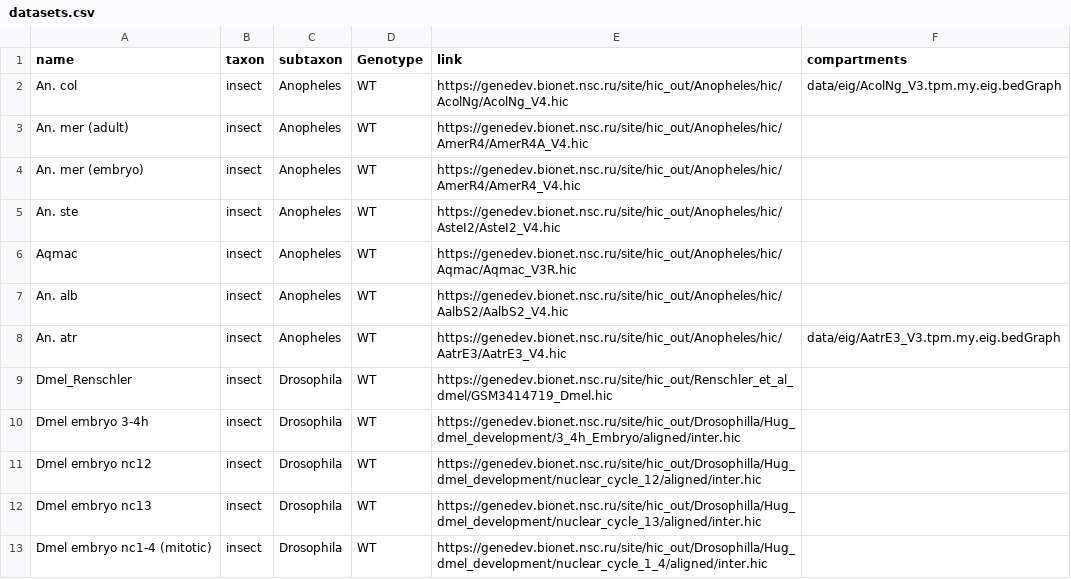
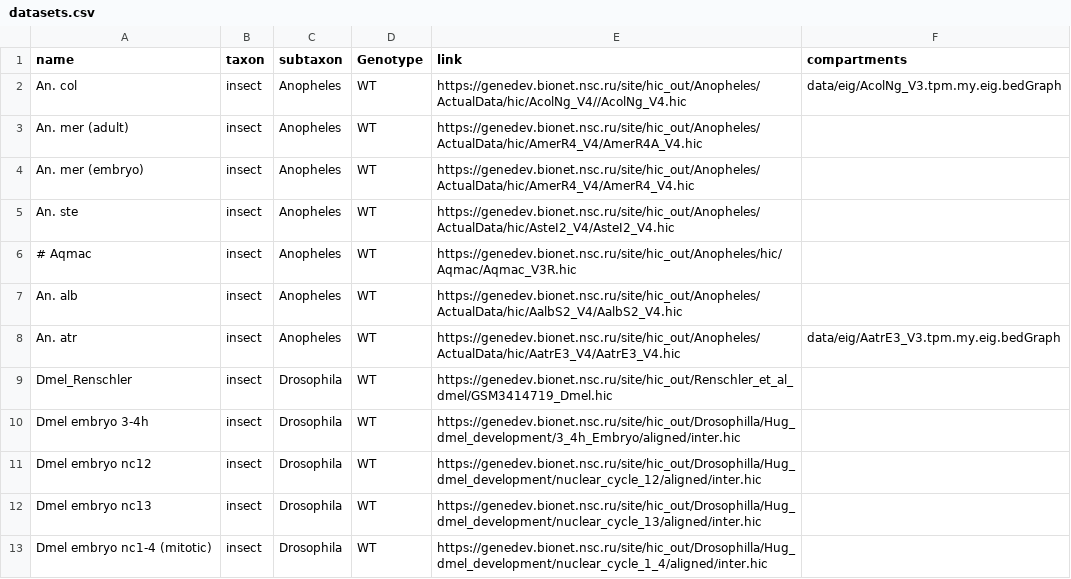
Before and after one commit to labdevgen/Anopheles_Ps, a CSV file: datasets.csv, drawn as a sheet; only a part is shown.

Commit message:
Add compare ps on chrms Allow non-KR norm Update links in datasets.csv

```diff
--- a/datasets.csv
+++ b/datasets.csv
@@ -1,9 +1,9 @@
 name	taxon	subtaxon	Genotype	link	compartments
-An. col	insect	Anopheles	WT	https://genedev.bionet.nsc.ru/site/hic_out/Anopheles/hic/AcolNg/AcolNg_V4.hic	data/eig/AcolNg_V3.tpm.my.eig.bedGraph
-An. mer (adult)	insect	Anopheles	WT	https://genedev.bionet.nsc.ru/site/hic_out/Anopheles/hic/AmerR4/AmerR4A_V4.hic
-An. mer (embryo)	insect	Anopheles	WT	https://genedev.bionet.nsc.ru/site/hic_out/Anopheles/hic/AmerR4/AmerR4_V4.hic
-An. ste	insect	Anopheles	WT	https://genedev.bionet.nsc.ru/site/hic_out/Anopheles/hic/AsteI2/AsteI2_V4.hic
-Aqmac	insect	Anopheles	WT	https://genedev.bionet.nsc.ru/site/hic_out/Anopheles/hic/Aqmac/Aqmac_V3R.hic
-An. alb	insect	Anopheles	WT	https://genedev.bionet.nsc.ru/site/hic_out/Anopheles/hic/AalbS2/AalbS2_V4.hic
-An. atr	insect	Anopheles	WT	https://genedev.bionet.nsc.ru/site/hic_out/Anopheles/hic/AatrE3/AatrE3_V4.hic	data/eig/AatrE3_V3.tpm.my.eig.bedGraph
+An. col	insect	Anopheles	WT	https://genedev.bionet.nsc.ru/site/hic_out/Anopheles/ActualData/hic/AcolNg_V4//AcolNg_V4.hic	data/eig/AcolNg_V3.tpm.my.eig.bedGraph
+An. mer (adult)	insect	Anopheles	WT	https://genedev.bionet.nsc.ru/site/hic_out/Anopheles/ActualData/hic/AmerR4_V4/AmerR4A_V4.hic
+An. mer (embryo)	insect	Anopheles	WT	https://genedev.bionet.nsc.ru/site/hic_out/Anopheles/ActualData/hic/AmerR4_V4/AmerR4_V4.hic
+An. ste	insect	Anopheles	WT	https://genedev.bionet.nsc.ru/site/hic_out/Anopheles/ActualData/hic/AsteI2_V4/AsteI2_V4.hic
+# Aqmac	insect	Anopheles	WT	https://genedev.bionet.nsc.ru/site/hic_out/Anopheles/hic/Aqmac/Aqmac_V3R.hic
+An. alb	insect	Anopheles	WT	https://genedev.bionet.nsc.ru/site/hic_out/Anopheles/ActualData/hic/AalbS2_V4/AalbS2_V4.hic
+An. atr	insect	Anopheles	WT	https://genedev.bionet.nsc.ru/site/hic_out/Anopheles/ActualData/hic/AatrE3_V4/AatrE3_V4.hic	data/eig/AatrE3_V3.tpm.my.eig.bedGraph
 Dmel_Renschler	insect	Drosophila	WT	https://genedev.bionet.nsc.ru/site/hic_out/Renschler_et_al_dmel/GSM3414719_Dmel.hic
```
Also changed, not shown: 3 other files.
